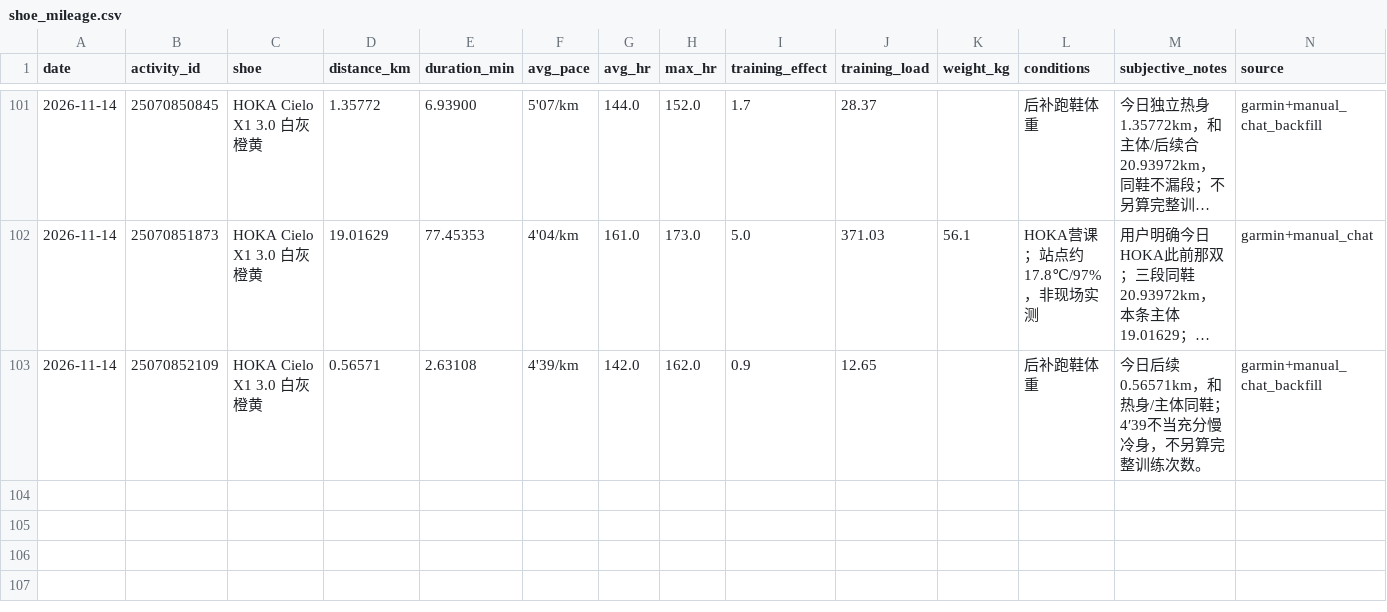
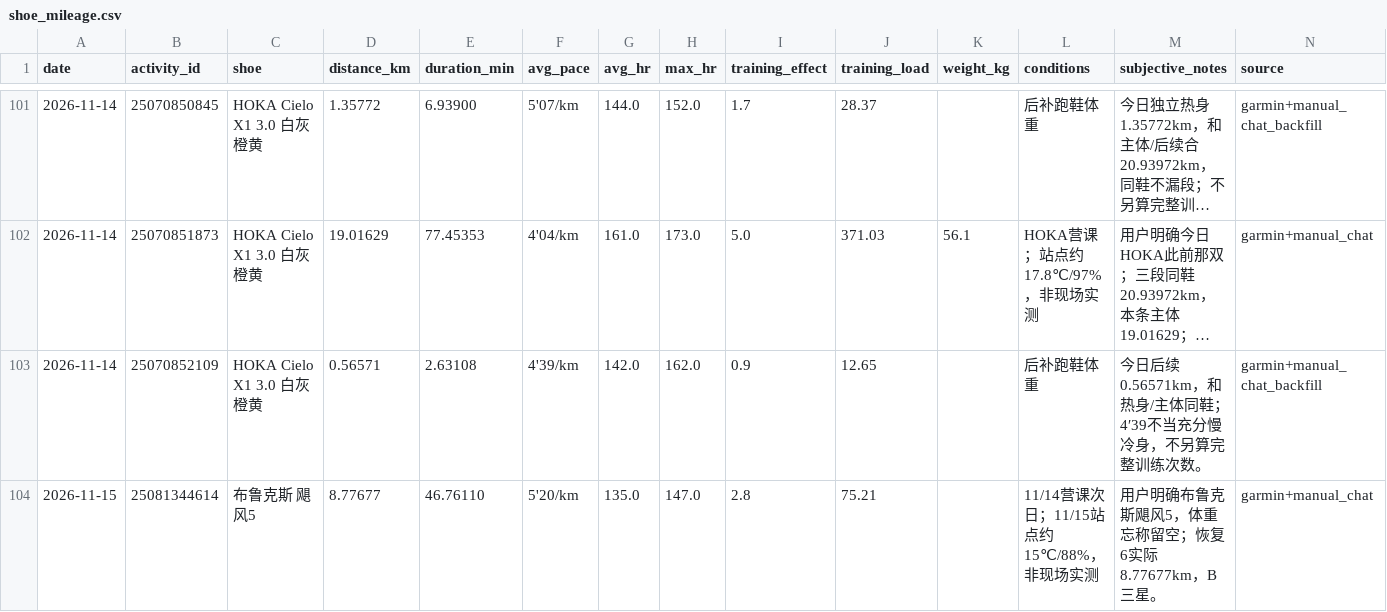
Before and after one commit to xiadasy/site-training-panel, a CSV file: data/shoes/shoe_mileage.csv, drawn as a sheet; only a part is shown, gaps mark what is left out; long unchanged cells end in …; the diff names each change by its address in the sheet, - before the commit and + after, or states it on an @@ line.

```diff
--- a/data/shoes/shoe_mileage.csv
+++ b/data/shoes/shoe_mileage.csv
+row 104: 2026-11-15 | 25081344614 | 布鲁克斯 飓风5 | 8.77677 | 46.76110 | 5'20/km | 135.0 | 147.0 | 2.8 | 75.21 |  | 11/14营课次日；11/15站点约15℃/88%，非现场实测 | 用户明确布鲁克斯飓风5，体重忘称留空；恢复6实际8.77677km，B三星。 | garmin+manual_chat
```
Also changed, not shown: data/shoes/shoe_summary.csv, 10 other files.
